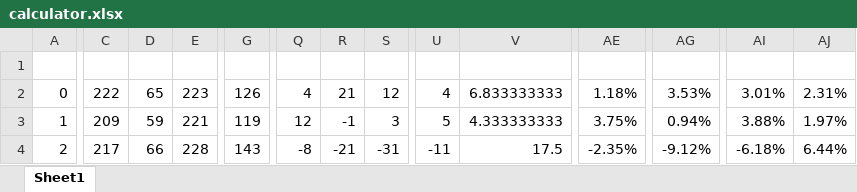
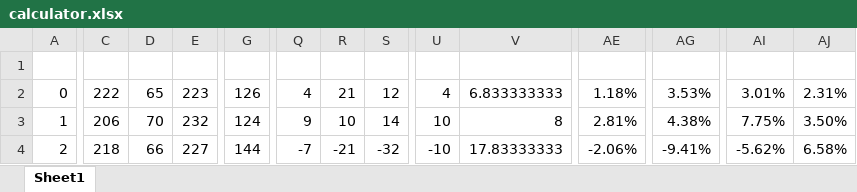
Before and after one commit to ckguo/Sherwood-ckguo, an Excel workbook: calculator.xlsx, sheet Sheet1, drawn as a sheet; only a part is shown, gaps mark what is left out; values as stored, in another font and other column widths than the file's, no borders; the diff covers the shown part only; the diff names each change by its address in the sheet, - before the commit and + after, or states it on an @@ line.

```diff
--- a/calculator.xlsx (sheet Sheet1)
+++ b/calculator.xlsx (sheet Sheet1)
-C3: 209
+C3: 206
-D3: 59
+D3: 70
-E3: 221
+E3: 232
-G3: 119
+G3: 124
-Q3: 12
+Q3: 9
-R3: -1
+R3: 10
-S3: 3
+S3: 14
-U3: 5
+U3: 10
-V3: 4.333333333
+V3: 8
-AE3: 3.75%
+AE3: 2.81%
-AG3: 0.94%
+AG3: 4.38%
-AI3: 3.88%
+AI3: 7.75%
-AJ3: 1.97%
+AJ3: 3.50%
-C4: 217
+C4: 218
-E4: 228
+E4: 227
-G4: 143
+G4: 144
-Q4: -8
+Q4: -7
-S4: -31
+S4: -32
-U4: -11
+U4: -10
-V4: 17.5
+V4: 17.83333333
-AE4: -2.35%
+AE4: -2.06%
-AG4: -9.12%
+AG4: -9.41%
-AI4: -6.18%
+AI4: -5.62%
-AJ4: 6.44%
+AJ4: 6.58%
```
Also changed, not shown: 123 edited cells elsewhere in this sheet, results.xlsx, 12 other files.
